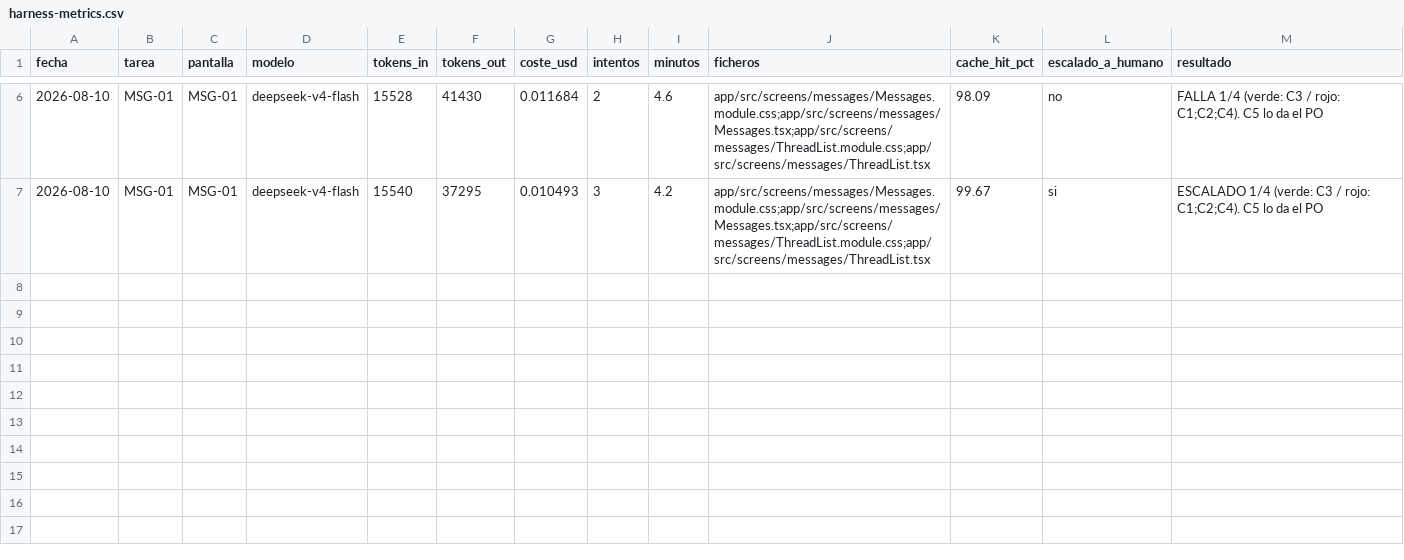
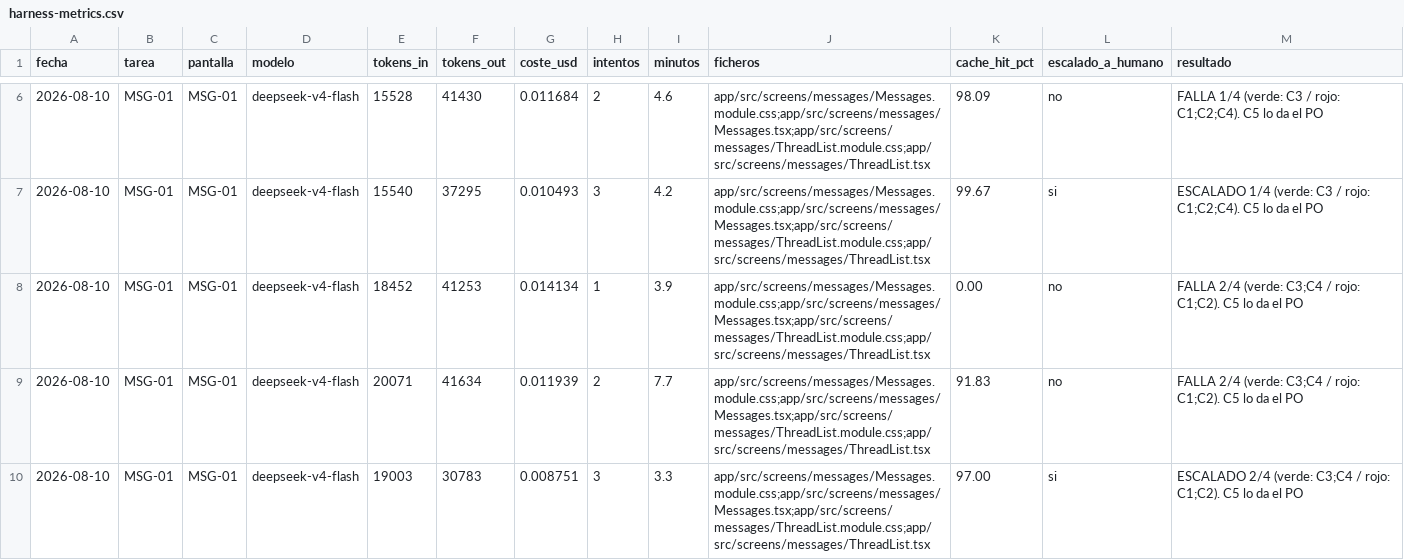
Before and after one commit to aguillensp-sudo/RinWorld.io, a CSV file: openspec/mvp/harness-metrics.csv, drawn as a sheet; only a part is shown, gaps mark what is left out.

```diff
--- a/openspec/mvp/harness-metrics.csv
+++ b/openspec/mvp/harness-metrics.csv
@@ -7 +7,4 @@ fecha,tarea,pantalla,modelo,tokens_in,tokens_out,coste_usd,intentos,minutos,fich
 2026-08-10,MSG-01,MSG-01,deepseek-v4-flash,15540,37295,0.010493,3,4.2,app/src/screens/messages/Messages.module.css;app/src/screens/messages/Messages.tsx;app/src/screens/messages/ThreadList.module.css;app/src/screens/messages/ThreadList.tsx,99.67,si,ESCALADO 1/4 (verde: C3 / rojo: C1;C2;C4). C5 lo da el PO
+2026-08-10,MSG-01,MSG-01,deepseek-v4-flash,18452,41253,0.014134,1,3.9,app/src/screens/messages/Messages.module.css;app/src/screens/messages/Messages.tsx;app/src/screens/messages/ThreadList.module.css;app/src/screens/messages/ThreadList.tsx,0.00,no,FALLA 2/4 (verde: C3;C4 / rojo: C1;C2). C5 lo da el PO
+2026-08-10,MSG-01,MSG-01,deepseek-v4-flash,20071,41634,0.011939,2,7.7,app/src/screens/messages/Messages.module.css;app/src/screens/messages/Messages.tsx;app/src/screens/messages/ThreadList.module.css;app/src/screens/messages/ThreadList.tsx,91.83,no,FALLA 2/4 (verde: C3;C4 / rojo: C1;C2). C5 lo da el PO
+2026-08-10,MSG-01,MSG-01,deepseek-v4-flash,19003,30783,0.008751,3,3.3,app/src/screens/messages/Messages.module.css;app/src/screens/messages/Messages.tsx;app/src/screens/messages/ThreadList.module.css;app/src/screens/messages/ThreadList.tsx,97.00,si,ESCALADO 2/4 (verde: C3;C4 / rojo: C1;C2). C5 lo da el PO
```
Also changed, not shown: 6 other files.
